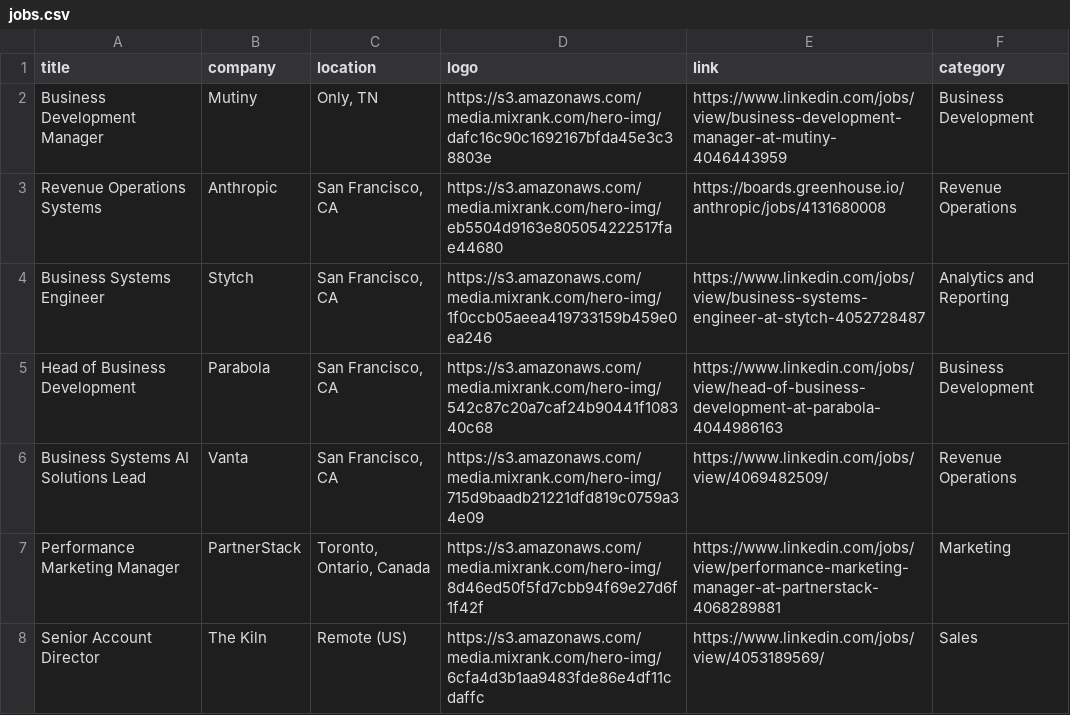
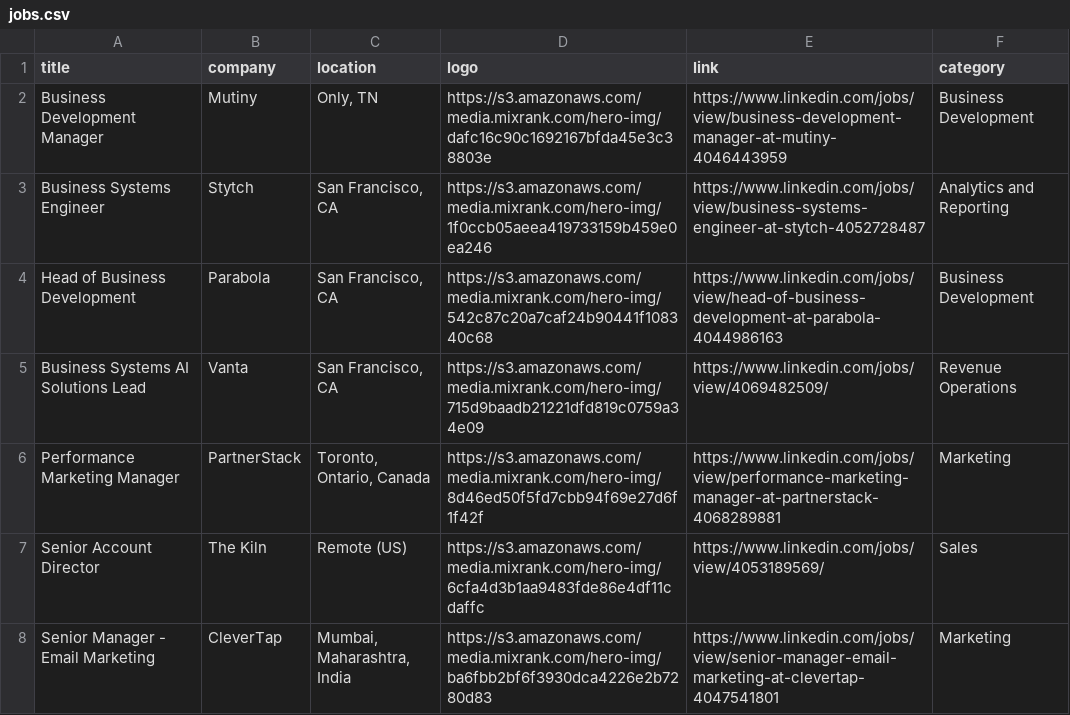
Before and after one commit to pranavmital/public-assets, a CSV file: jobs.csv, drawn as a sheet; only a part is shown; the shorter side is filled out with more unchanged rows.

Commit message:
update jobs

```diff
--- a/jobs.csv
+++ b/jobs.csv
@@ -2,3 +2,2 @@
 "Business Development Manager","Mutiny","Only, TN","https://s3.amazonaws.com/media.mixrank.com/hero-img/dafc16c90c1692167bfda45e3c38803e","https://www.linkedin.com/jobs/view/business-development-manager-at-mutiny-4046443959","Business Development"
-"Revenue Operations Systems","Anthropic","San Francisco, CA","https://s3.amazonaws.com/media.mixrank.com/hero-img/eb5504d9163e805054222517fae44680","https://boards.greenhouse.io/anthropic/jobs/4131680008","Revenue Operations"
 "Business Systems Engineer","Stytch","San Francisco, CA","https://s3.amazonaws.com/media.mixrank.com/hero-img/1f0ccb05aeea419733159b459e0ea246","https://www.linkedin.com/jobs/view/business-systems-engineer-at-stytch-4052728487","Analytics and Reporting"
```
